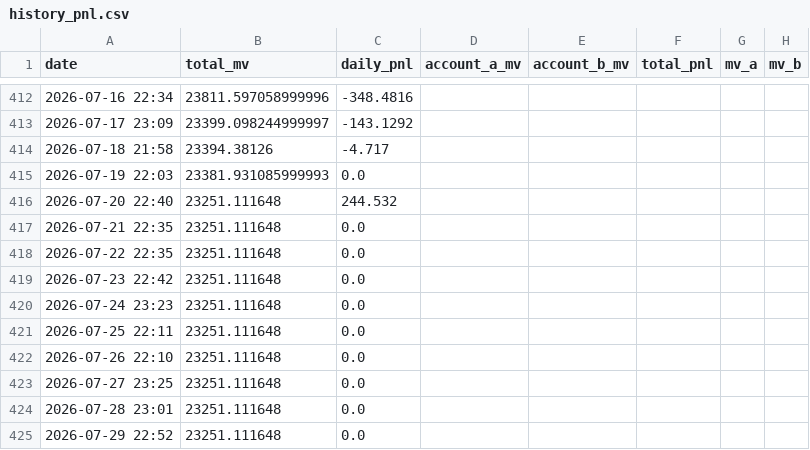
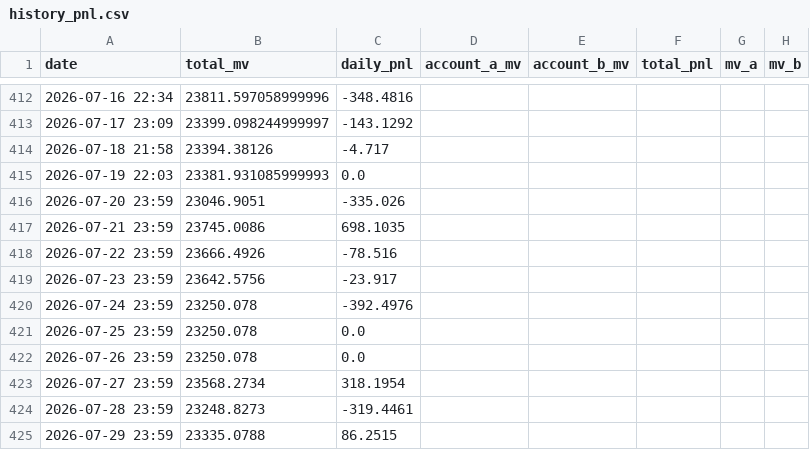
Before and after one commit to leahliu777/my-fund-agent-v2-data, a CSV file: history_pnl.csv, drawn as a sheet; only a part is shown, gaps mark what is left out.

Commit message:
data: backfill fund history through 2026-07-29

```diff
--- a/history_pnl.csv
+++ b/history_pnl.csv
@@ -415,11 +415,11 @@ date,total_mv,daily_pnl,account_a_mv,account_b_mv,total_pnl,mv_a,mv_b
 2026-07-19 22:03,23381.931085999993,0.0,,,,,
-2026-07-20 22:40,23251.111648,244.532,,,,,
-2026-07-21 22:35,23251.111648,0.0,,,,,
-2026-07-22 22:35,23251.111648,0.0,,,,,
-2026-07-23 22:42,23251.111648,0.0,,,,,
-2026-07-24 23:23,23251.111648,0.0,,,,,
-2026-07-25 22:11,23251.111648,0.0,,,,,
-2026-07-26 22:10,23251.111648,0.0,,,,,
-2026-07-27 23:25,23251.111648,0.0,,,,,
-2026-07-28 23:01,23251.111648,0.0,,,,,
-2026-07-29 22:52,23251.111648,0.0,,,,,
+2026-07-20 23:59,23046.9051,-335.026,,,,,
+2026-07-21 23:59,23745.0086,698.1035,,,,,
+2026-07-22 23:59,23666.4926,-78.516,,,,,
+2026-07-23 23:59,23642.5756,-23.917,,,,,
+2026-07-24 23:59,23250.078,-392.4976,,,,,
+2026-07-25 23:59,23250.078,0.0,,,,,
+2026-07-26 23:59,23250.078,0.0,,,,,
+2026-07-27 23:59,23568.2734,318.1954,,,,,
+2026-07-28 23:59,23248.8273,-319.4461,,,,,
+2026-07-29 23:59,23335.0788,86.2515,,,,,
```
